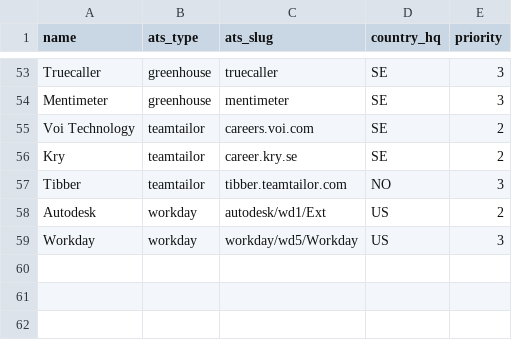
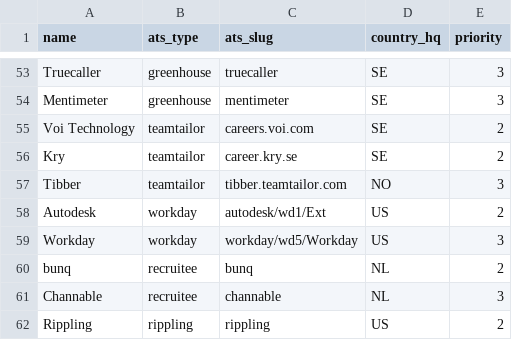
Before and after one commit to tomtomtomdev/Beacon, a CSV file: seeds/companies.csv, drawn as a sheet; only a part is shown, gaps mark what is left out; the diff names each change by its address in the sheet, - before the commit and + after, or states it on an @@ line.

```diff
--- a/seeds/companies.csv
+++ b/seeds/companies.csv
+row 60: bunq | recruitee | bunq | NL | 2
+row 61: Channable | recruitee | channable | NL | 3
+row 62: Rippling | rippling | rippling | US | 2
```
Also changed, not shown: 11 other files.
